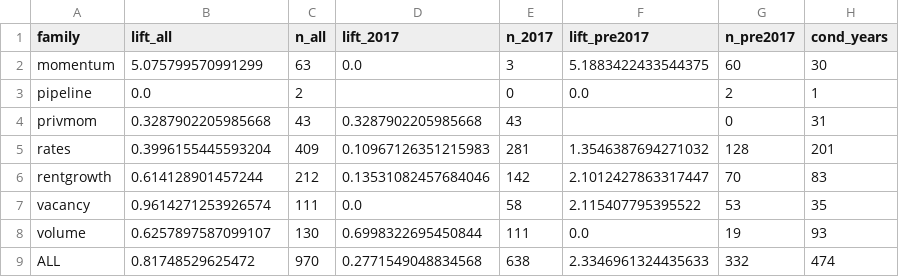
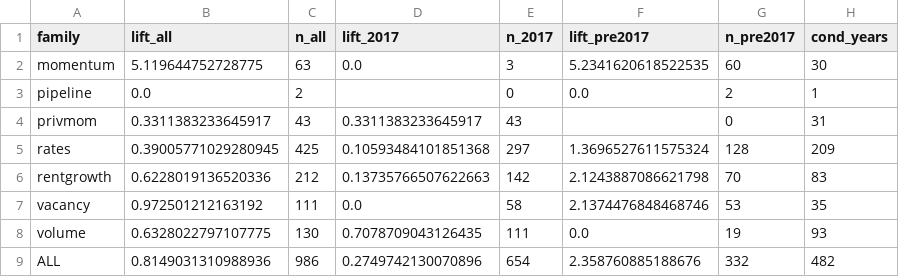
Before and after one commit to quantarram/sg-buy-timing-dashboard, a CSV file: research/hdb_rpi_family_support.csv, drawn as a sheet.

```diff
--- a/research/hdb_rpi_family_support.csv
+++ b/research/hdb_rpi_family_support.csv
@@ -1,9 +1,9 @@
 family,lift_all,n_all,lift_2017,n_2017,lift_pre2017,n_pre2017,cond_years
-momentum,5.075799570991299,63,0.0,3,5.1883422433544375,60,30
+momentum,5.119644752728775,63,0.0,3,5.2341620618522535,60,30
 pipeline,0.0,2,,0,0.0,2,1
-privmom,0.3287902205985668,43,0.3287902205985668,43,,0,31
-rates,0.3996155445593204,409,0.10967126351215983,281,1.3546387694271032,128,201
-rentgrowth,0.614128901457244,212,0.13531082457684046,142,2.1012427863317447,70,83
-vacancy,0.9614271253926574,111,0.0,58,2.115407795395522,53,35
-volume,0.6257897587099107,130,0.6998322695450844,111,0.0,19,93
-ALL,0.81748529625472,970,0.2771549048834568,638,2.3346961324435633,332,474
+privmom,0.3311383233645917,43,0.3311383233645917,43,,0,31
+rates,0.39005771029280945,425,0.10593484101851368,297,1.3696527611575324,128,209
+rentgrowth,0.6228019136520336,212,0.13735766507622663,142,2.1243887086621798,70,83
+vacancy,0.972501212163192,111,0.0,58,2.1374476848468746,53,35
+volume,0.6328022797107775,130,0.7078709043126435,111,0.0,19,93
+ALL,0.8149031310988936,986,0.2749742130070896,654,2.358760885188676,332,482
```
Also changed, not shown: data/ledger/forecasts.csv, data/ledger/retrospective.csv, 28 other files.
